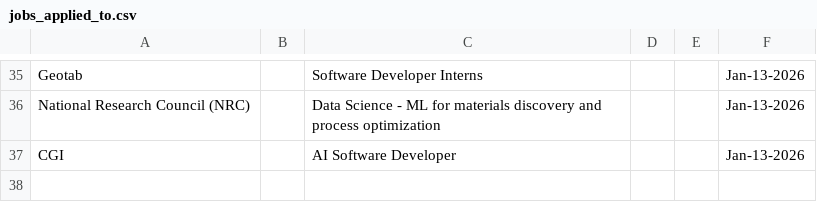
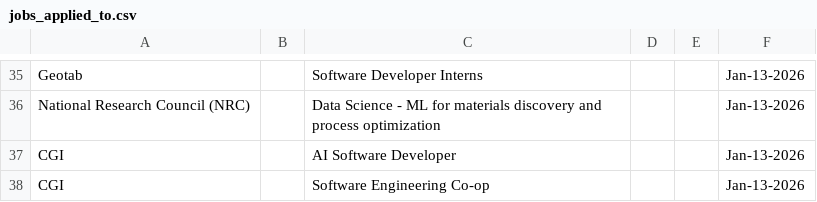
Before and after one commit to Ctrl-Sky/automated-groq-job-application, a CSV file: outputs/jobs_applied_to.csv, drawn as a sheet; only a part is shown, gaps mark what is left out; the diff names each change by its address in the sheet, - before the commit and + after, or states it on an @@ line.

```diff
--- a/outputs/jobs_applied_to.csv
+++ b/outputs/jobs_applied_to.csv
+row 38: CGI |  | Software Engineering Co-op |  |  | Jan-13-2026
```
Also changed, not shown: 1 other file.
